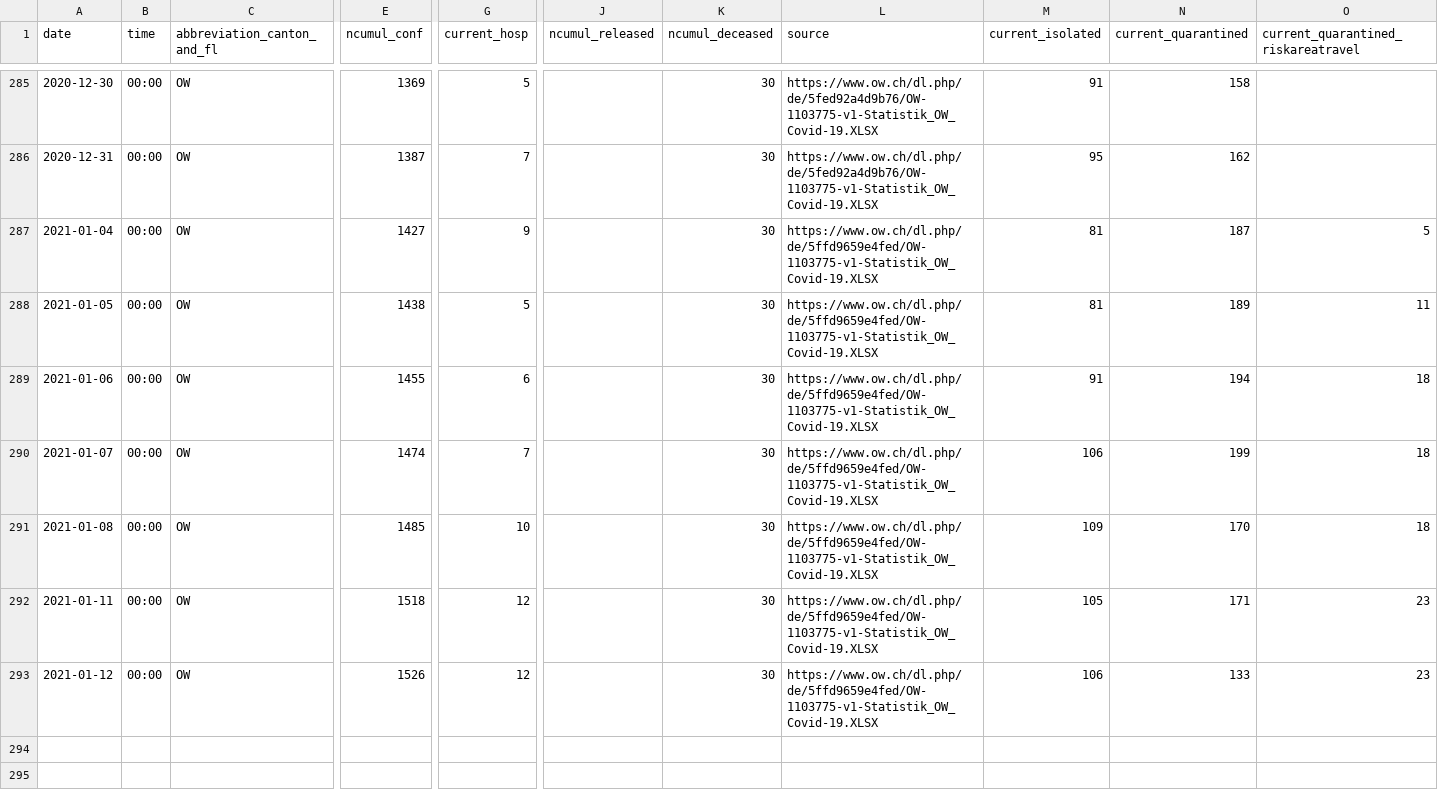
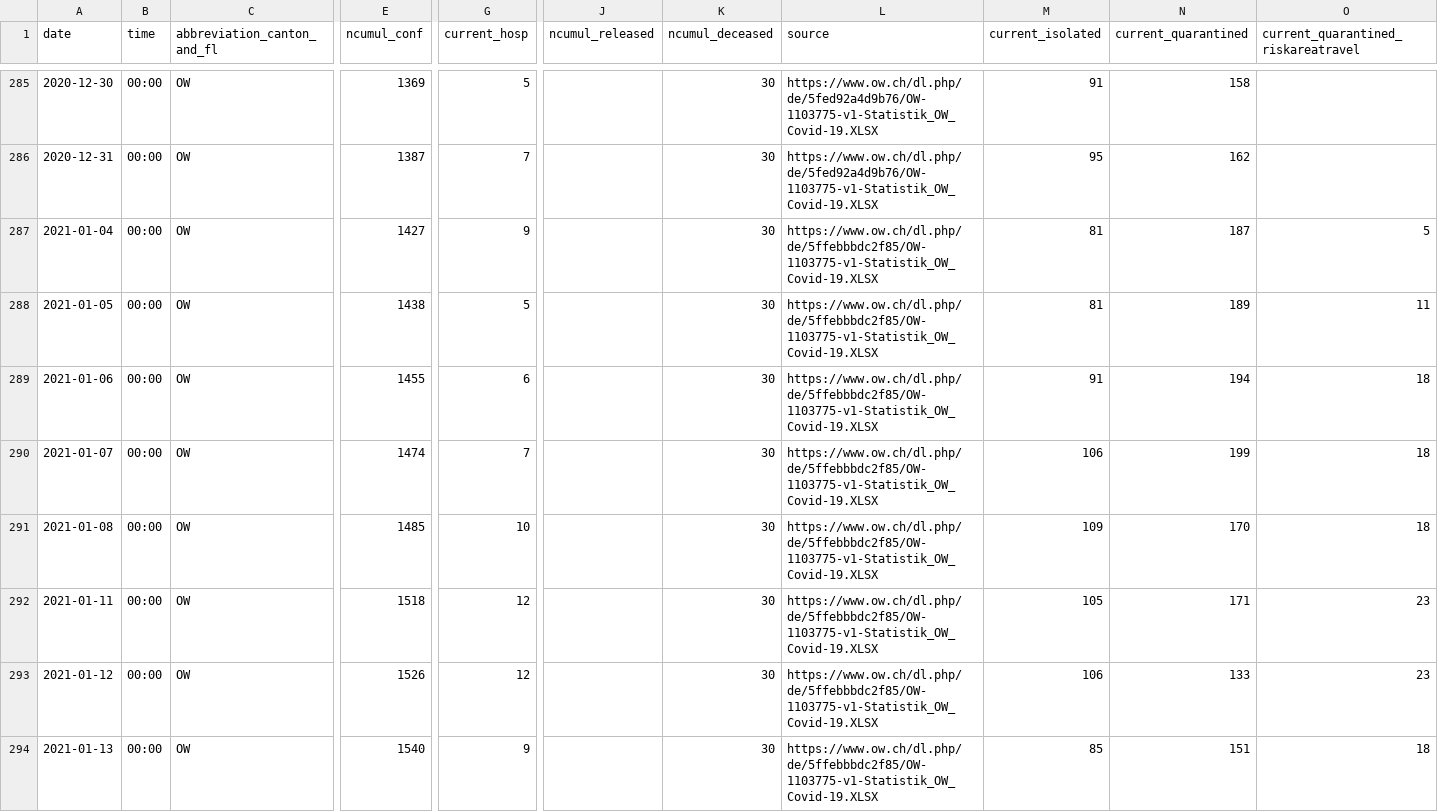
Before and after one commit to openZH/covid_19, a CSV file: fallzahlen_kanton_total_csv_v2/COVID19_Fallzahlen_Kanton_OW_total.csv, drawn as a sheet; only a part is shown, gaps mark what is left out; rows hold the shown columns only; the diff names each change by its address in the sheet, - before the commit and + after, or states it on an @@ line.

Commit message:
Update COVID19_Fallzahlen_Kanton_OW_total.csv from scraper

```diff
--- a/fallzahlen_kanton_total_csv_v2/COVID19_Fallzahlen_Kanton_OW_total.csv
+++ b/fallzahlen_kanton_total_csv_v2/COVID19_Fallzahlen_Kanton_OW_total.csv
-L287:L293 (source): https://www.ow.ch/dl.php/de/5ffd9659e4fed/OW-1103775-v1-Statistik_OW_Covid-19.XLSX
+L287:L293 (source): https://www.ow.ch/dl.php/de/5ffebbbdc2f85/OW-1103775-v1-Statistik_OW_Covid-19.XLSX
+row 294: 2021-01-13 | 00:00 | OW | 1540 | 9 |  | 30 | https://www.ow.ch/dl.php/de/5ffebbbdc2f85/OW-1103775-v1-Statistik_OW_Covid-19.XLSX | 85 | 151 | 18
```
